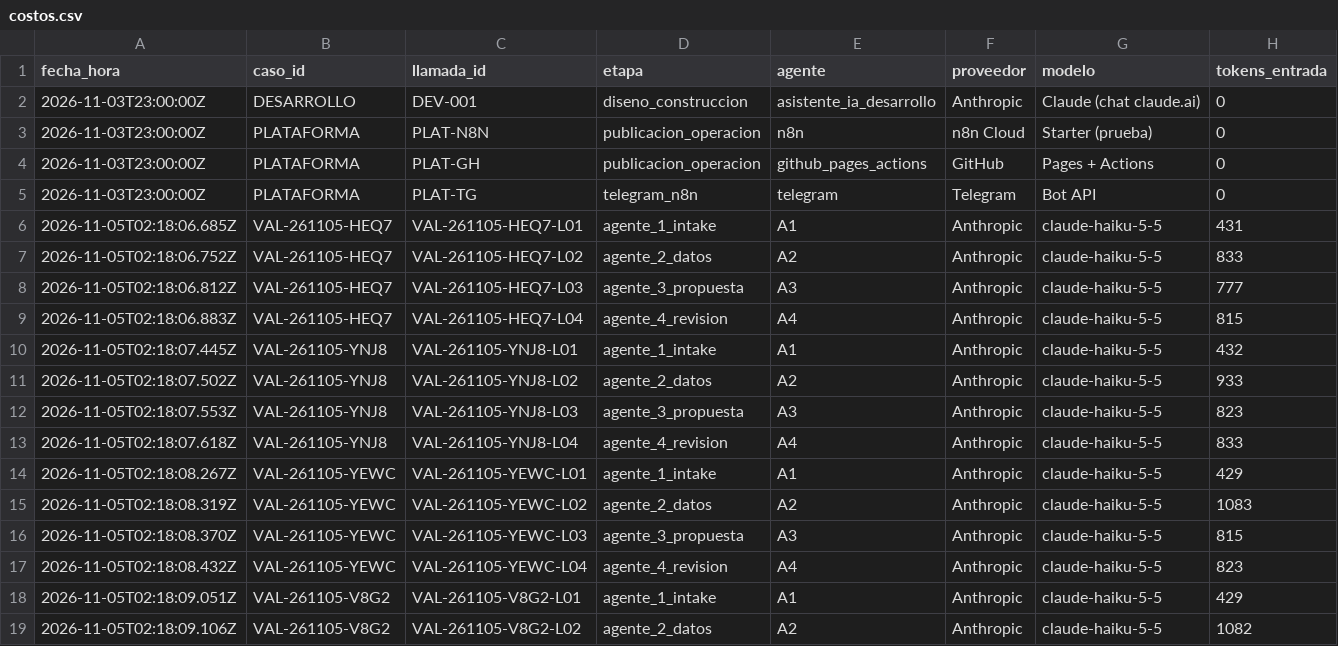
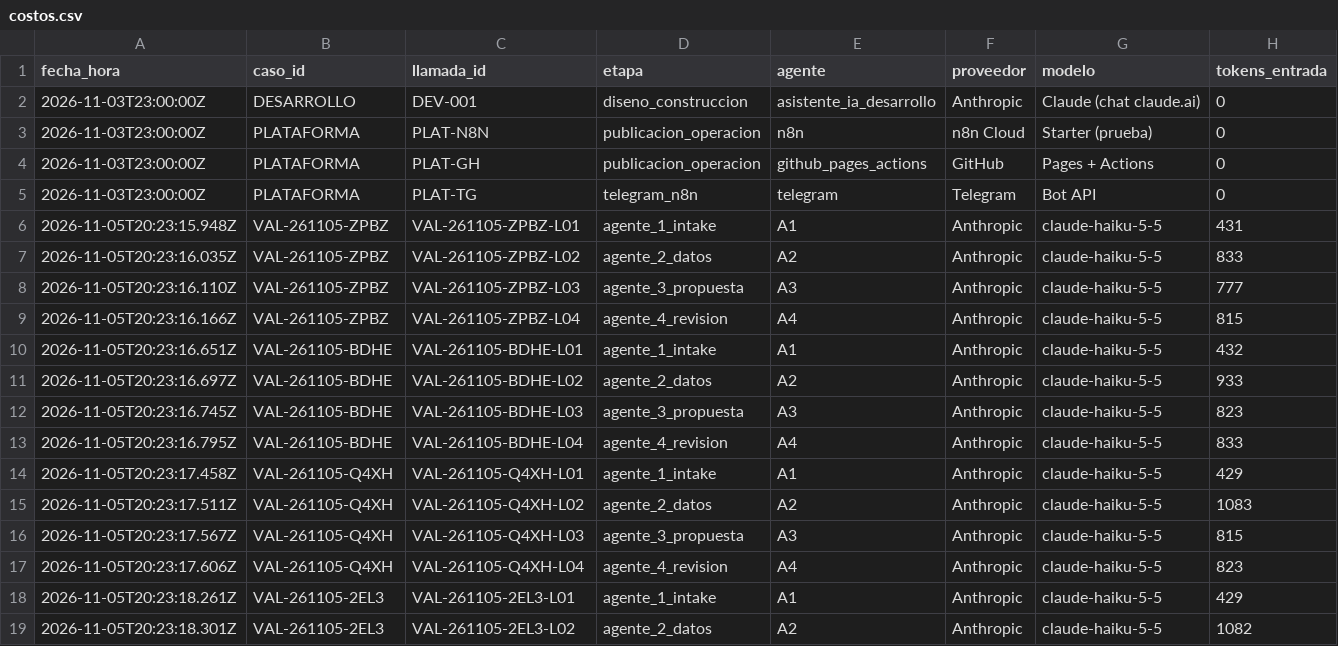
Before and after one commit to JulioZarate/ai-tools-proyecto-final-Zarate, a CSV file: costos/costos.csv, drawn as a sheet; only a part is shown; the diff covers the shown part only; the diff names each change by its address in the sheet, - before the commit and + after, or states it on an @@ line.

```diff
--- a/costos/costos.csv
+++ b/costos/costos.csv
-A6 (fecha_hora): 2026-11-05T02:18:06.685Z
+A6 (fecha_hora): 2026-11-05T20:23:15.948Z
-B6:B9 (caso_id): VAL-261105-HEQ7
+B6:B9 (caso_id): VAL-261105-ZPBZ
-C6 (llamada_id): VAL-261105-HEQ7-L01
+C6 (llamada_id): VAL-261105-ZPBZ-L01
-A7 (fecha_hora): 2026-11-05T02:18:06.752Z
+A7 (fecha_hora): 2026-11-05T20:23:16.035Z
-C7 (llamada_id): VAL-261105-HEQ7-L02
+C7 (llamada_id): VAL-261105-ZPBZ-L02
-A8 (fecha_hora): 2026-11-05T02:18:06.812Z
+A8 (fecha_hora): 2026-11-05T20:23:16.110Z
-C8 (llamada_id): VAL-261105-HEQ7-L03
+C8 (llamada_id): VAL-261105-ZPBZ-L03
-A9 (fecha_hora): 2026-11-05T02:18:06.883Z
+A9 (fecha_hora): 2026-11-05T20:23:16.166Z
-C9 (llamada_id): VAL-261105-HEQ7-L04
+C9 (llamada_id): VAL-261105-ZPBZ-L04
-A10 (fecha_hora): 2026-11-05T02:18:07.445Z
+A10 (fecha_hora): 2026-11-05T20:23:16.651Z
-B10:B13 (caso_id): VAL-261105-YNJ8
+B10:B13 (caso_id): VAL-261105-BDHE
-C10 (llamada_id): VAL-261105-YNJ8-L01
+C10 (llamada_id): VAL-261105-BDHE-L01
-A11 (fecha_hora): 2026-11-05T02:18:07.502Z
+A11 (fecha_hora): 2026-11-05T20:23:16.697Z
-C11 (llamada_id): VAL-261105-YNJ8-L02
+C11 (llamada_id): VAL-261105-BDHE-L02
-A12 (fecha_hora): 2026-11-05T02:18:07.553Z
+A12 (fecha_hora): 2026-11-05T20:23:16.745Z
-C12 (llamada_id): VAL-261105-YNJ8-L03
+C12 (llamada_id): VAL-261105-BDHE-L03
-A13 (fecha_hora): 2026-11-05T02:18:07.618Z
+A13 (fecha_hora): 2026-11-05T20:23:16.795Z
-C13 (llamada_id): VAL-261105-YNJ8-L04
+C13 (llamada_id): VAL-261105-BDHE-L04
-A14 (fecha_hora): 2026-11-05T02:18:08.267Z
+A14 (fecha_hora): 2026-11-05T20:23:17.458Z
-B14:B17 (caso_id): VAL-261105-YEWC
+B14:B17 (caso_id): VAL-261105-Q4XH
-C14 (llamada_id): VAL-261105-YEWC-L01
+C14 (llamada_id): VAL-261105-Q4XH-L01
-A15 (fecha_hora): 2026-11-05T02:18:08.319Z
+A15 (fecha_hora): 2026-11-05T20:23:17.511Z
-C15 (llamada_id): VAL-261105-YEWC-L02
+C15 (llamada_id): VAL-261105-Q4XH-L02
-A16 (fecha_hora): 2026-11-05T02:18:08.370Z
+A16 (fecha_hora): 2026-11-05T20:23:17.567Z
-C16 (llamada_id): VAL-261105-YEWC-L03
+C16 (llamada_id): VAL-261105-Q4XH-L03
-A17 (fecha_hora): 2026-11-05T02:18:08.432Z
+A17 (fecha_hora): 2026-11-05T20:23:17.606Z
-C17 (llamada_id): VAL-261105-YEWC-L04
+C17 (llamada_id): VAL-261105-Q4XH-L04
-A18 (fecha_hora): 2026-11-05T02:18:09.051Z
+A18 (fecha_hora): 2026-11-05T20:23:18.261Z
-B18:B19 (caso_id): VAL-261105-V8G2
+B18:B19 (caso_id): VAL-261105-2EL3
-C18 (llamada_id): VAL-261105-V8G2-L01
+C18 (llamada_id): VAL-261105-2EL3-L01
-A19 (fecha_hora): 2026-11-05T02:18:09.106Z
+A19 (fecha_hora): 2026-11-05T20:23:18.301Z
-C19 (llamada_id): VAL-261105-V8G2-L02
+C19 (llamada_id): VAL-261105-2EL3-L02
```
Also changed, not shown: 93 edited cells elsewhere in this file, 11 other files.
